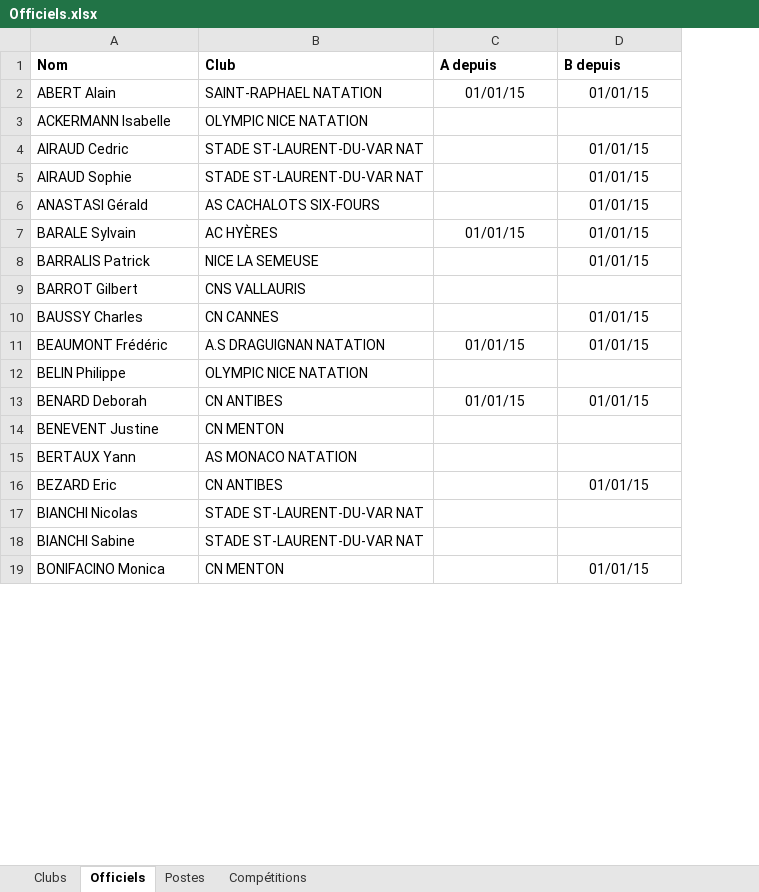
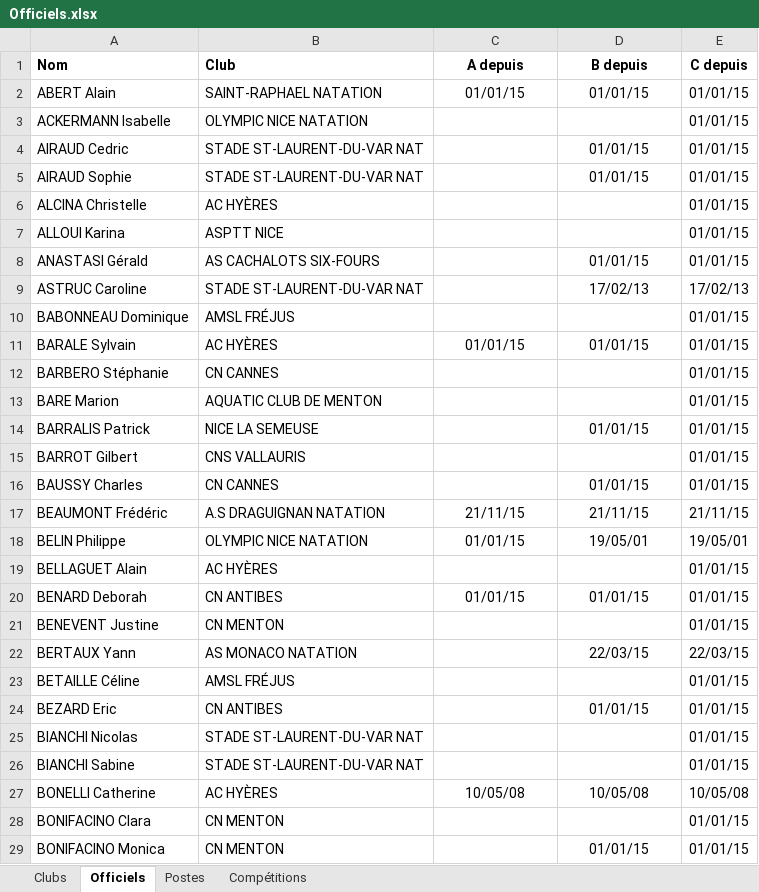
Before and after one commit to dricair/officiels, an Excel workbook: Officiels.xlsx, sheet Officiels, drawn as a sheet; only a part is shown; values as stored, in another font and other column widths than the file's, no borders; addresses are those after the commit; the diff covers the shown part only; the diff names each change by its address in the sheet, - before the commit and + after, or states it on an @@ line.

```diff
--- a/Officiels.xlsx (sheet Officiels)
+++ b/Officiels.xlsx (sheet Officiels)
+column E (C depuis), rows 2-5: all 01/01/15; row 8: 01/01/15; row 11: 01/01/15; rows 14-18: 01/01/15 | 01/01/15 | 01/01/15 | 21/11/15 | 19/05/01; rows 20-22: 01/01/15 | 01/01/15 | 22/03/15; rows 24-26: all 01/01/15; row 29: 01/01/15
-C1:D1 alignment: left
+C1:D1 alignment: center
+row 6: ALCINA Christelle | AC HYÈRES |  |  | 01/01/15
+row 7: ALLOUI Karina | ASPTT NICE |  |  | 01/01/15
+row 9: ASTRUC Caroline | STADE ST-LAURENT-DU-VAR NAT |  | 17/02/13 | 17/02/13
+row 10: BABONNEAU Dominique | AMSL FRÉJUS |  |  | 01/01/15
+row 12: BARBERO Stéphanie | CN CANNES |  |  | 01/01/15
+row 13: BARE Marion | AQUATIC CLUB DE MENTON |  |  | 01/01/15
-C17 (A depuis): 01/01/15
+C17 (A depuis): 21/11/15
-D17 (B depuis): 01/01/15
+D17 (B depuis): 21/11/15
-C18 (A depuis): (empty)
+C18 (A depuis): 01/01/15
-D18 (B depuis): (empty)
+D18 (B depuis): 19/05/01
+row 19: BELLAGUET Alain | AC HYÈRES |  |  | 01/01/15
-D22 (B depuis): (empty)
+D22 (B depuis): 22/03/15
+row 23: BETAILLE Céline | AMSL FRÉJUS |  |  | 01/01/15
+row 27: BONELLI Catherine | AC HYÈRES | 10/05/08 | 10/05/08 | 10/05/08
+row 28: BONIFACINO Clara | CN MENTON |  |  | 01/01/15
```
Also changed, not shown: 81 added rows, 4 removed rows, 3 moved rows and 21 edited cells elsewhere in this sheet, 2 other files.
